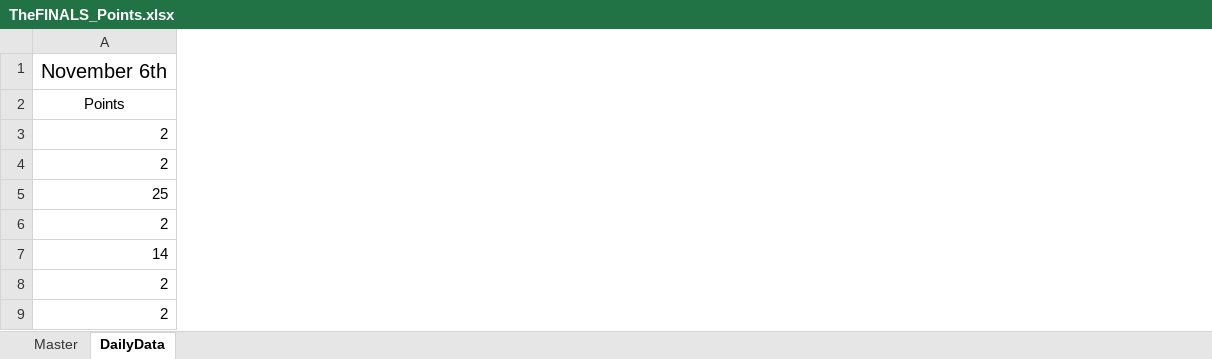
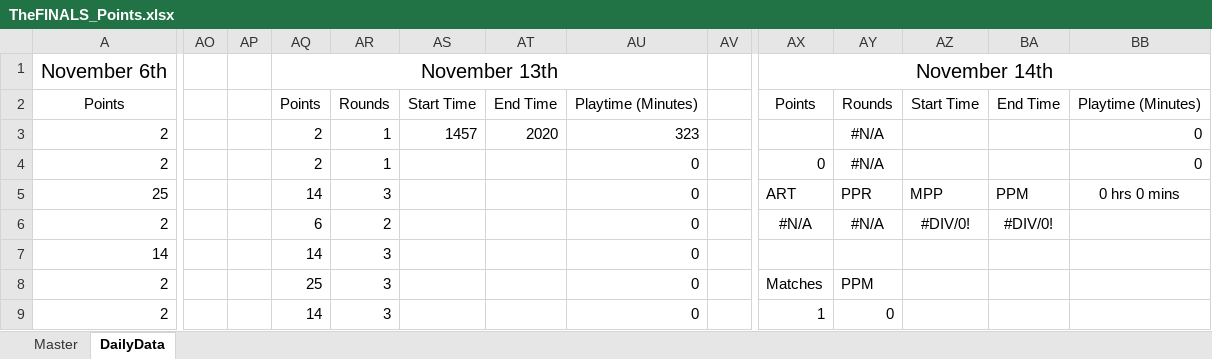
Before and after one commit to Dormio-san/WorldTour-Calculator, an Excel workbook: Data/TheFINALS_Points.xlsx, sheet DailyData, drawn as a sheet; only a part is shown, gaps mark what is left out; values as stored, in another font and other column widths than the file's, no borders; table styles not drawn; the diff covers the shown part only; the diff names each change by its address in the sheet, - before the commit and + after, or states it on an @@ line.

Commit message:
Add more data and setup for next data gathering.

```diff
--- a/Data/TheFINALS_Points.xlsx (sheet DailyData)
+++ b/Data/TheFINALS_Points.xlsx (sheet DailyData)
+column AO, empty
+column AP, empty
+column AQ, rows 1-9: November 13th | Points | 2 | 2 | 14 | 6 | 14 | 25 | 14
+column AR, rows 2-9: Rounds | 1 | 1 | 3 | 2 | 3 | 3 | 3
+column AS, rows 2-3: Start Time | 1457
+column AT, rows 2-3: End Time | 2020
+column AU, rows 2-9: Playtime (Minutes) | 323 | 0 | 0 | 0 | 0 | 0 | 0
+column AV, empty
+column AX, rows 1-9: November 14th | Points |  | 0 | ART | #N/A |  | Matches | 1
+column AY, rows 2-9: Rounds | #N/A | #N/A | PPR | #N/A |  | PPM | 0
+column AZ, rows 2-6: Start Time |  |  | MPP | #DIV/0!
+column BA, rows 2-6: End Time |  |  | PPM | #DIV/0!
+column BB, rows 2-5: Playtime (Minutes) | 0 | 0 | 0 hrs 0 mins
```
Also changed, not shown: 1 added column elsewhere in this sheet, sheet Master.
